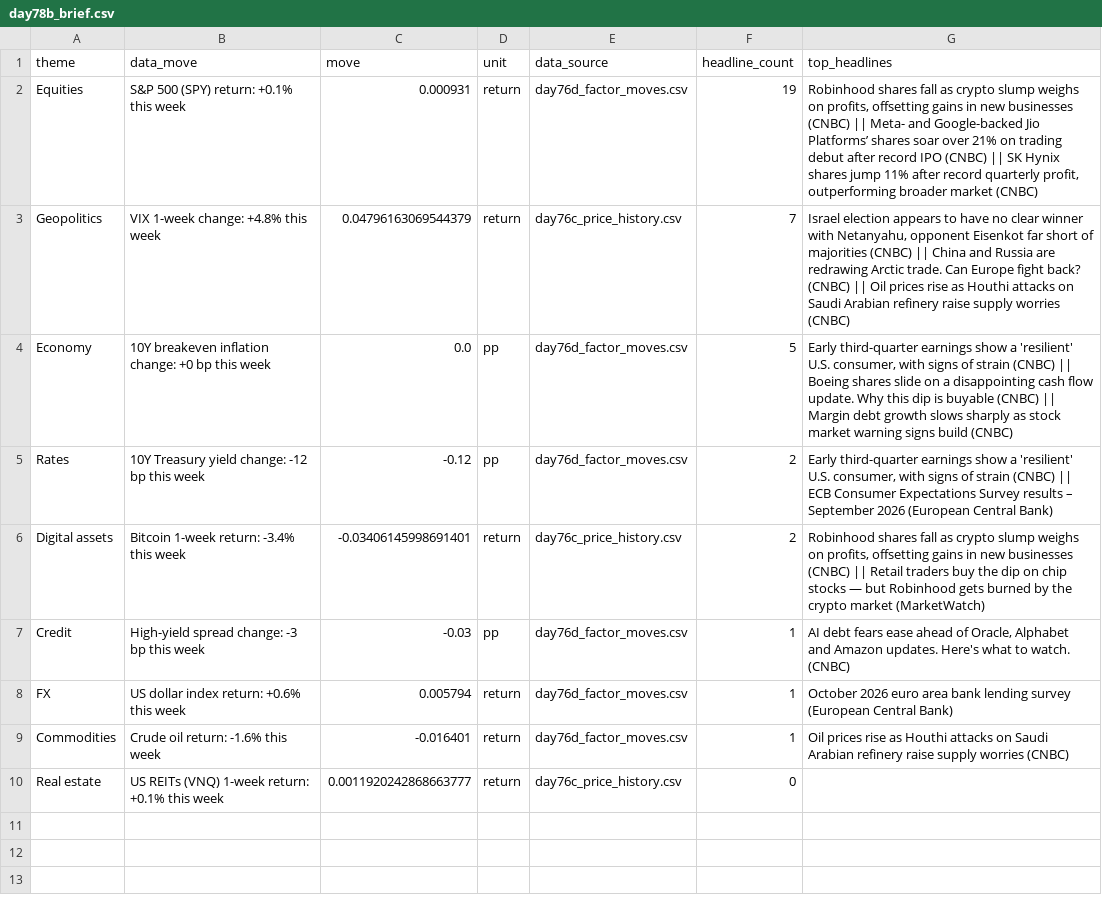
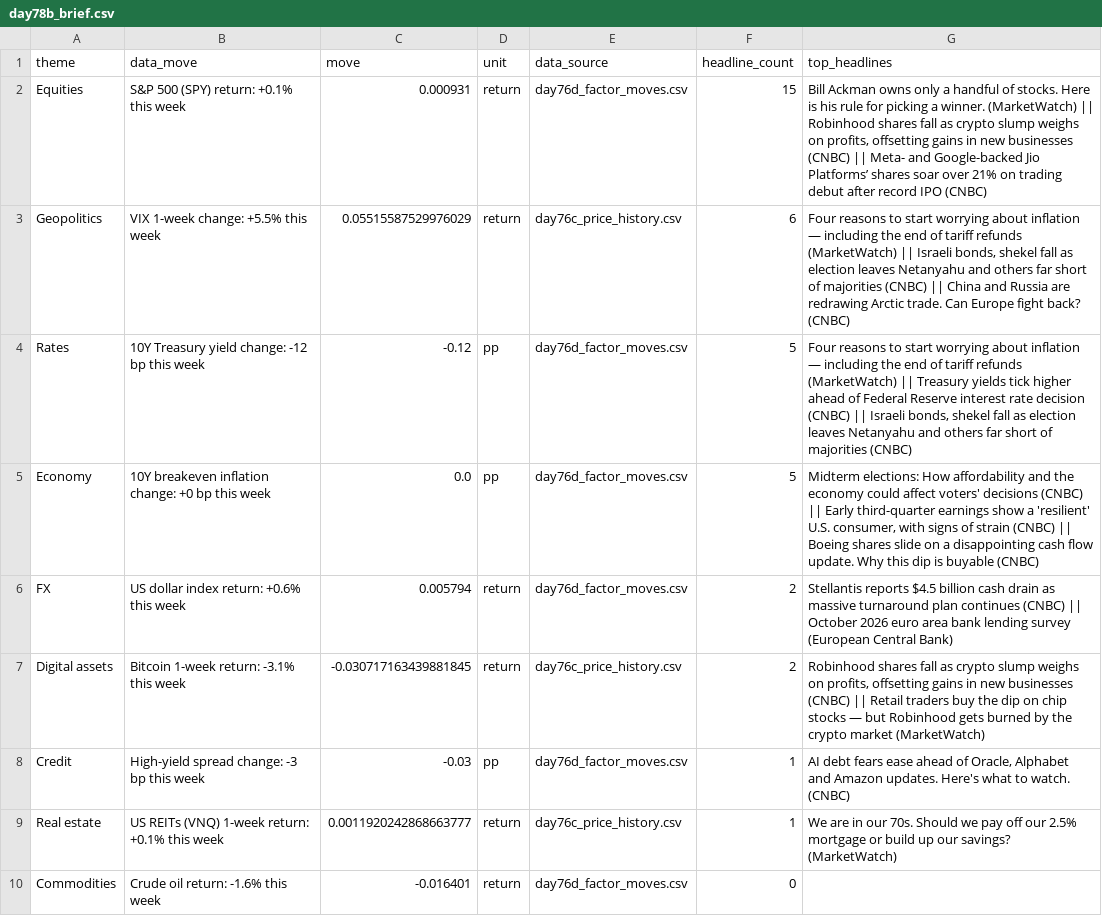
Before and after one commit to Agunp1/AI-Financial-Analyst, a CSV file: day78b_brief.csv, drawn as a sheet.

Commit message:
Price refresh 2026-10-28 10:25 UTC

```diff
--- a/day78b_brief.csv
+++ b/day78b_brief.csv
@@ -1,10 +1,10 @@
 theme,data_move,move,unit,data_source,headline_count,top_headlines
-Equities,S&P 500 (SPY) return: +0.1% this week,0.000931,return,day76d_factor_moves.csv,19,"Robinhood shares fall as crypto slump weighs on profits, offsetting gains in new businesses (CNBC) || Meta- and Google-backed Jio Platforms’ shares soar over 21% on trading debut after record IPO (CNBC) || SK Hynix shares jump 11% after record quarterly profit, outperforming broader market (CNBC)"
-Geopolitics,VIX 1-week change: +4.8% this week,0.04796163069544379,return,day76c_price_history.csv,7,"Israel election appears to have no clear winner with Netanyahu, opponent Eisenkot far short of majorities (CNBC) || China and Russia are redrawing Arctic trade. Can Europe fight back? (CNBC) || Oil prices rise as Houthi attacks on Saudi Arabian refinery raise supply worries (CNBC)"
-Economy,10Y breakeven inflation change: +0 bp this week,0.0,pp,day76d_factor_moves.csv,5,"Early third-quarter earnings show a 'resilient' U.S. consumer, with signs of strain (CNBC) || Boeing shares slide on a disappointing cash flow update. Why this dip is buyable (CNBC) || Margin debt growth slows sharply as stock market warning signs build (CNBC)"
-Rates,10Y Treasury yield change: -12 bp this week,-0.12,pp,day76d_factor_moves.csv,2,"Early third-quarter earnings show a 'resilient' U.S. consumer, with signs of strain (CNBC) || ECB Consumer Expectations Survey results – September 2026 (European Central Bank)"
-Digital assets,Bitcoin 1-week return: -3.4% this week,-0.03406145998691401,return,day76c_price_history.csv,2,"Robinhood shares fall as crypto slump weighs on profits, offsetting gains in new businesses (CNBC) || Retail traders buy the dip on chip stocks — but Robinhood gets burned by the crypto market (MarketWatch)"
+Equities,S&P 500 (SPY) return: +0.1% this week,0.000931,return,day76d_factor_moves.csv,15,"Bill Ackman owns only a handful of stocks. Here is his rule for picking a winner. (MarketWatch) || Robinhood shares fall as crypto slump weighs on profits, offsetting gains in new businesses (CNBC) || Meta- and Google-backed Jio Platforms’ shares soar over 21% on trading debut after record IPO (CNBC)"
+Geopolitics,VIX 1-week change: +5.5% this week,0.05515587529976029,return,day76c_price_history.csv,6,"Four reasons to start worrying about inflation — including the end of tariff refunds (MarketWatch) || Israeli bonds, shekel fall as election leaves Netanyahu and others far short of majorities (CNBC) || China and Russia are redrawing Arctic trade. Can Europe fight back? (CNBC)"
+Rates,10Y Treasury yield change: -12 bp this week,-0.12,pp,day76d_factor_moves.csv,5,"Four reasons to start worrying about inflation — including the end of tariff refunds (MarketWatch) || Treasury yields tick higher ahead of Federal Reserve interest rate decision (CNBC) || Israeli bonds, shekel fall as election leaves Netanyahu and others far short of majorities (CNBC)"
+Economy,10Y breakeven inflation change: +0 bp this week,0.0,pp,day76d_factor_moves.csv,5,"Midterm elections: How affordability and the economy could affect voters' decisions (CNBC) || Early third-quarter earnings show a 'resilient' U.S. consumer, with signs of strain (CNBC) || Boeing shares slide on a disappointing cash flow update. Why this dip is buyable (CNBC)"
+FX,US dollar index return: +0.6% this week,0.005794,return,day76d_factor_moves.csv,2,Stellantis reports $4.5 billion cash drain as massive turnaround plan continues (CNBC) || October 2026 euro area bank lending survey (European Central Bank)
+Digital assets,Bitcoin 1-week return: -3.1% this week,-0.030717163439881845,return,day76c_price_history.csv,2,"Robinhood shares fall as crypto slump weighs on profits, offsetting gains in new businesses (CNBC) || Retail traders buy the dip on chip stocks — but Robinhood gets burned by the crypto market (MarketWatch)"
 Credit,High-yield spread change: -3 bp this week,-0.03,pp,day76d_factor_moves.csv,1,"AI debt fears ease ahead of Oracle, Alphabet and Amazon updates. Here's what to watch. (CNBC)"
-FX,US dollar index return: +0.6% this week,0.005794,return,day76d_factor_moves.csv,1,October 2026 euro area bank lending survey (European Central Bank)
-Commodities,Crude oil return: -1.6% this week,-0.016401,return,day76d_factor_moves.csv,1,Oil prices rise as Houthi attacks on Saudi Arabian refinery raise supply worries (CNBC)
-Real estate,US REITs (VNQ) 1-week return: +0.1% this week,0.0011920242868663777,return,day76c_price_history.csv,0,
+Real estate,US REITs (VNQ) 1-week return: +0.1% this week,0.0011920242868663777,return,day76c_price_history.csv,1,We are in our 70s. Should we pay off our 2.5% mortgage or build up our savings? (MarketWatch)
+Commodities,Crude oil return: -1.6% this week,-0.016401,return,day76d_factor_moves.csv,0,
```
Also changed, not shown: day67_asset_class_risk_monitor.csv, day67_instrument_risk_monitor.csv, 23 other files.
